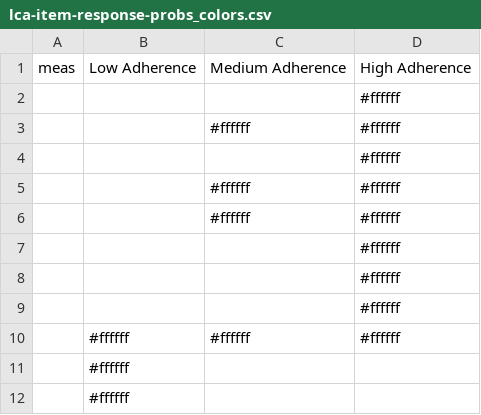
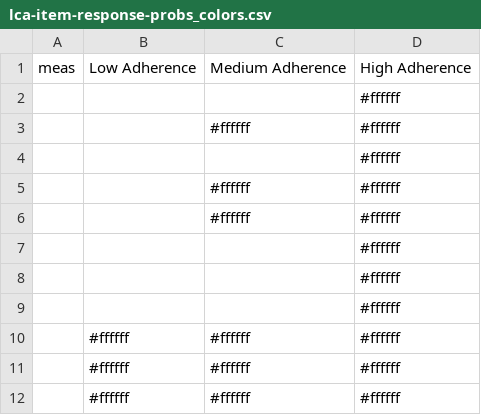
Before and after one commit to arnold-c/The-Maximal-Expected-Benefit-of-SARScov2-intervention, a CSV file: manuscripts/lca/manuscript_files/tables/lca-item-response-probs_colors.csv, drawn as a sheet.

```diff
--- a/manuscripts/lca/manuscript_files/tables/lca-item-response-probs_colors.csv
+++ b/manuscripts/lca/manuscript_files/tables/lca-item-response-probs_colors.csv
@@ -10,3 +10,3 @@ meas,Low Adherence ,Medium Adherence ,High Adherence
 ,#ffffff,#ffffff,#ffffff
-,#ffffff,,
-,#ffffff,,
+,#ffffff,#ffffff,#ffffff
+,#ffffff,#ffffff,#ffffff
```
Also changed, not shown: manuscripts/lca/manuscript_files/tables/lca-item-response-probs.csv, manuscripts/lca/supplemental_files/tables/lca-item-response-probs.csv, 7 other files.
